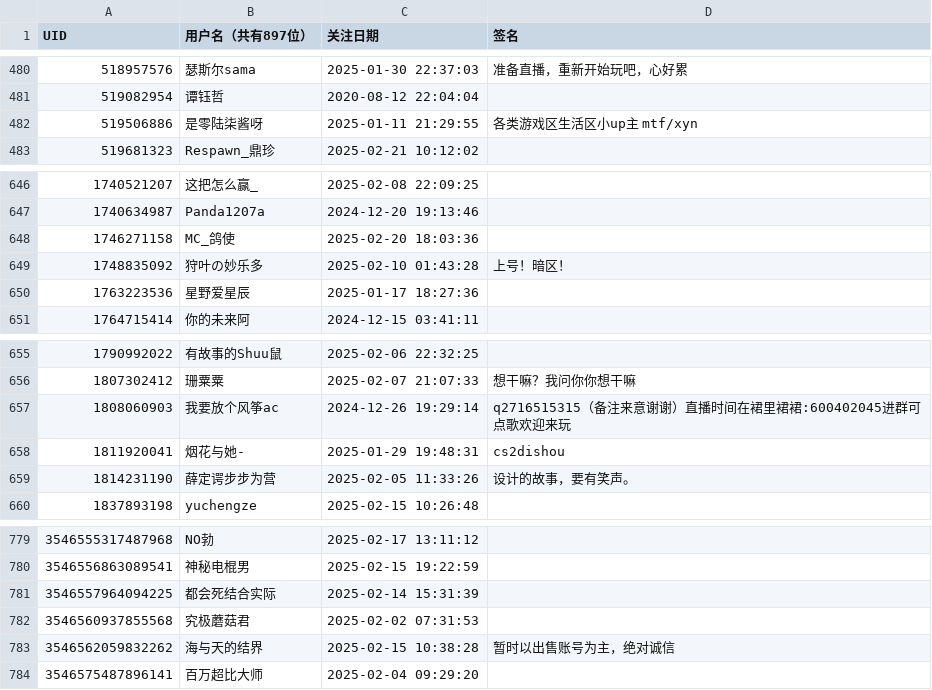
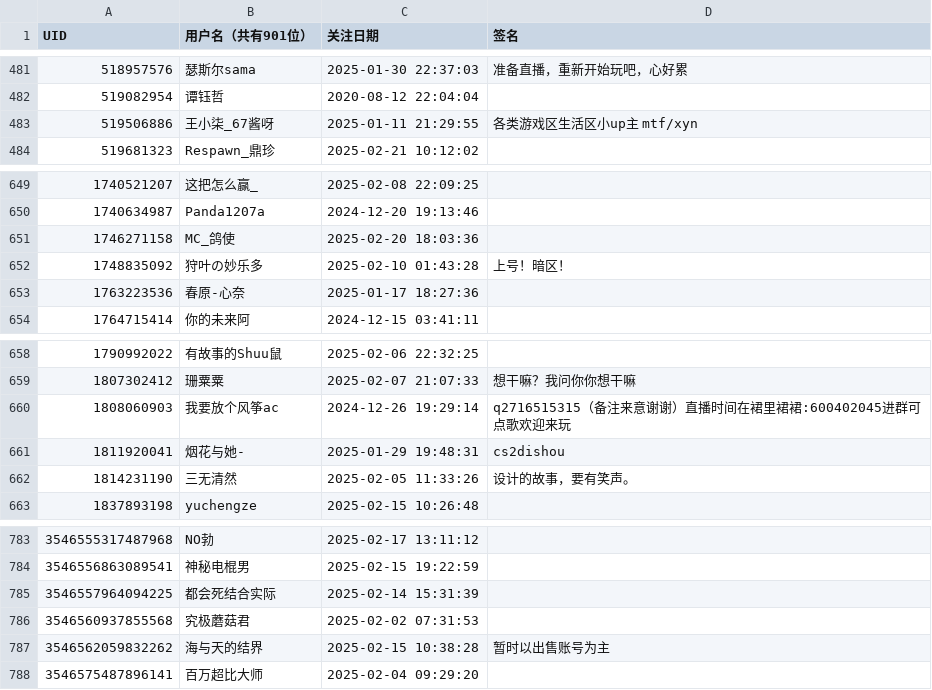
Before and after one commit to lengxifeng/bili_fans, a CSV file: fans.csv, drawn as a sheet; only a part is shown, gaps mark what is left out; the diff covers the shown part only.

```diff
--- a/fans.csv
+++ b/fans.csv
@@ -1 +1 @@
-UID,用户名（共有897位）,关注日期,签名
+UID,用户名（共有901位）,关注日期,签名
@@ -481,3 +482,3 @@ UID,用户名（共有897位）,关注日期,签名
 519082954,谭钰哲,2020-08-12 22:04:04,
-519506886,是零陆柒酱呀,2025-01-11 21:29:55, 各类游戏区生活区小up主  mtf/xyn
+519506886,王小柒_67酱呀,2025-01-11 21:29:55, 各类游戏区生活区小up主  mtf/xyn
 519681323,Respawn_鼎珍,2025-02-21 10:12:02,
@@ -649,3 +652,3 @@ UID,用户名（共有897位）,关注日期,签名
 1748835092,狩叶の妙乐多,2025-02-10 01:43:28,上号！暗区！
-1763223536,星野爱星辰,2025-01-17 18:27:36,
+1763223536,春原-心奈,2025-01-17 18:27:36,
 1764715414,你的未来阿,2024-12-15 03:41:11,
@@ -658,3 +661,3 @@ UID,用户名（共有897位）,关注日期,签名
 1811920041,烟花与她-,2025-01-29 19:48:31,cs2dishou
-1814231190,薛定谔步步为营,2025-02-05 11:33:26,设计的故事，要有笑声。
+1814231190,三无清然,2025-02-05 11:33:26,设计的故事，要有笑声。
 1837893198,yuchengze,2025-02-15 10:26:48,
@@ -782,3 +786,3 @@ UID,用户名（共有897位）,关注日期,签名
 3546560937855568,究极蘑菇君,2025-02-02 07:31:53,
-3546562059832262,海与天的结界,2025-02-15 10:38:28,暂时以出售账号为主，绝对诚信
+3546562059832262,海与天的结界,2025-02-15 10:38:28,暂时以出售账号为主
 3546575487896141,百万超比大师,2025-02-04 09:29:20,
```
Also changed, not shown: 4 added rows and 1 edited cell elsewhere in this file.
